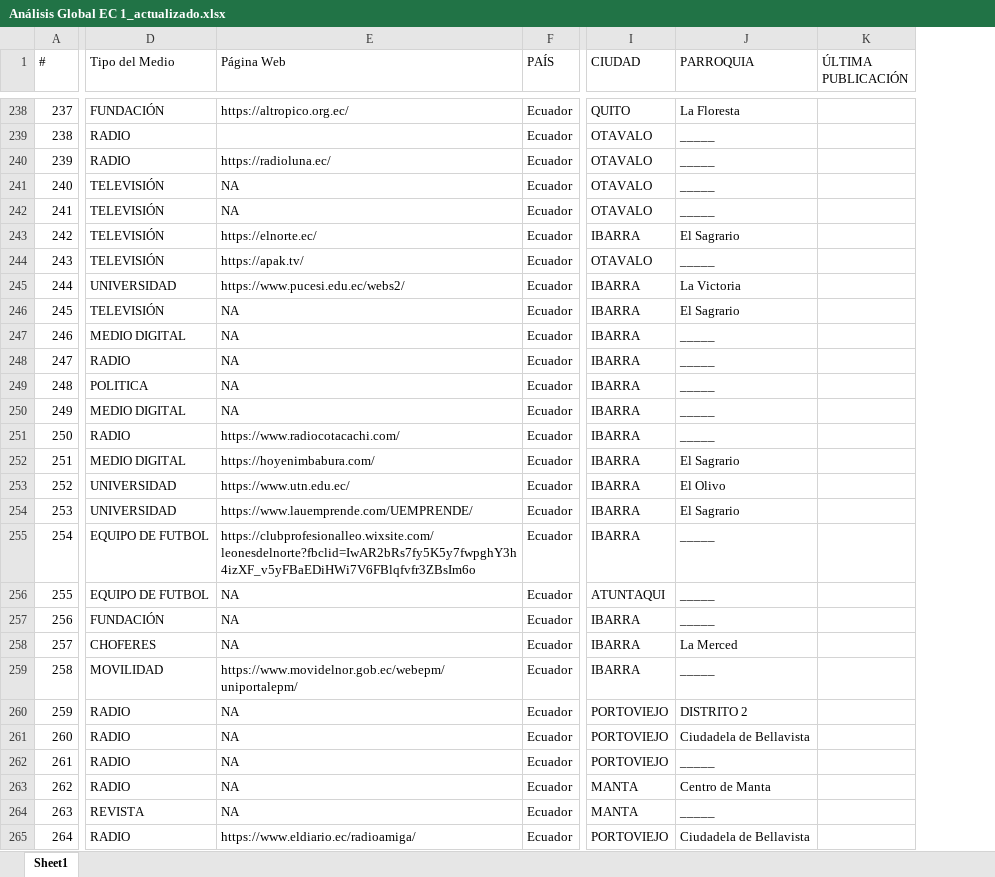
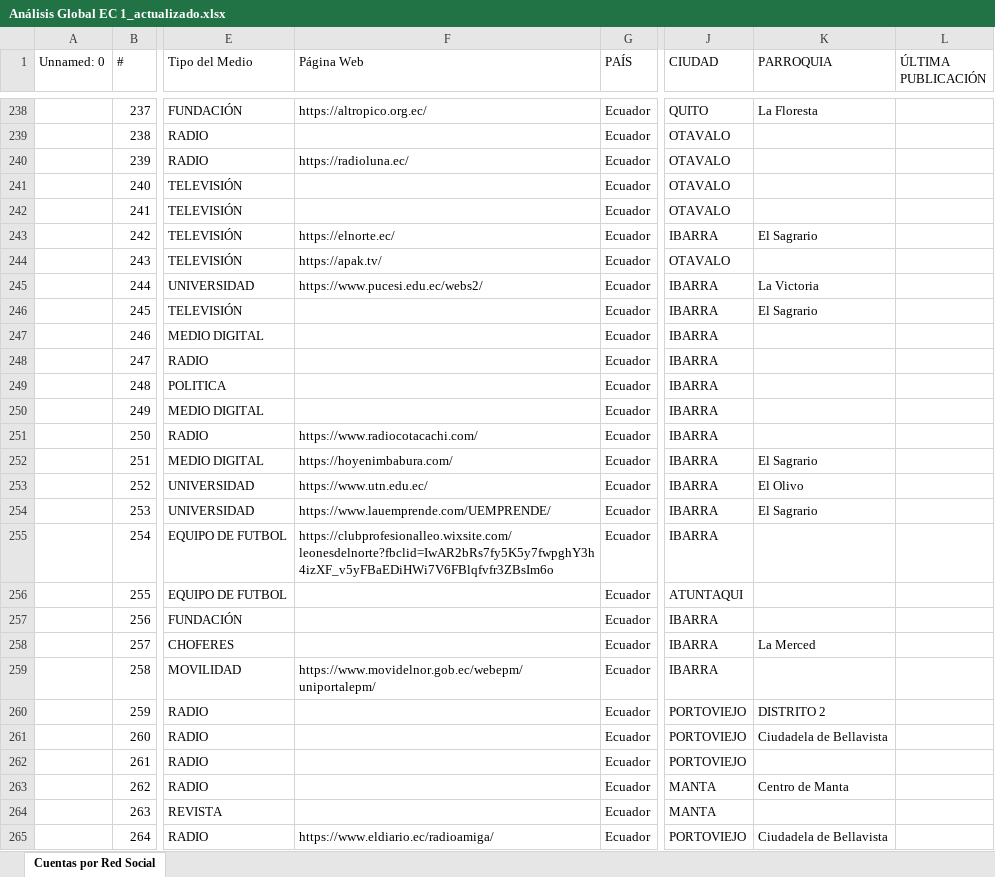
Before and after one commit to Einarr07/redesSocialesBD, an Excel workbook: Análisis Global EC 1_actualizado.xlsx, sheet Cuentas por Red Social, drawn as a sheet; only a part is shown, gaps mark what is left out; values as stored, in another font and other column widths than the file's, no cell formats; conditional formats not drawn; addresses are those after the commit; the diff covers the shown part only; the diff names each change by its address in the sheet, - before the commit and + after, or states it on an @@ line.

```diff
--- a/Análisis Global EC 1_actualizado.xlsx (sheet Cuentas por Red Social)
+++ b/Análisis Global EC 1_actualizado.xlsx (sheet Cuentas por Red Social)
-sheet tab: Sheet1
+sheet tab: Cuentas por Red Social
+column A (Unnamed: 0), empty
-K239:K242 (PARROQUIA): _____
+K239:K242 (PARROQUIA): (empty)
-F241:F242 (Página Web): NA
+F241:F242 (Página Web): (empty)
-K244 (PARROQUIA): _____
+K244 (PARROQUIA): (empty)
-F246:F250 (Página Web): NA
+F246:F250 (Página Web): (empty)
-K247:K251 (PARROQUIA): _____
+K247:K251 (PARROQUIA): (empty)
-K255:K257 (PARROQUIA): _____
+K255:K257 (PARROQUIA): (empty)
-F256:F258 (Página Web): NA
+F256:F258 (Página Web): (empty)
-K259 (PARROQUIA): _____
+K259 (PARROQUIA): (empty)
-F260:F264 (Página Web): NA
+F260:F264 (Página Web): (empty)
-K262 (PARROQUIA): _____
+K262 (PARROQUIA): (empty)
-K264 (PARROQUIA): _____
+K264 (PARROQUIA): (empty)
```
Also changed, not shown: 1474 edited cells elsewhere in this sheet, cell formats, 1 other file.
